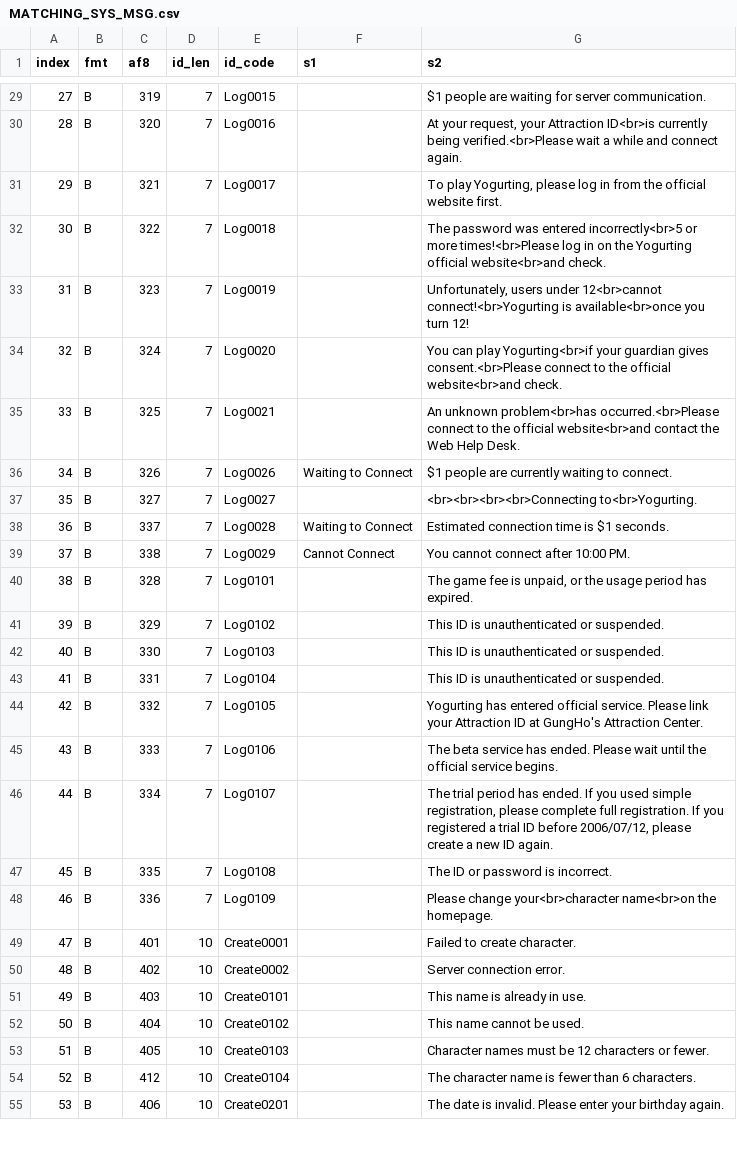
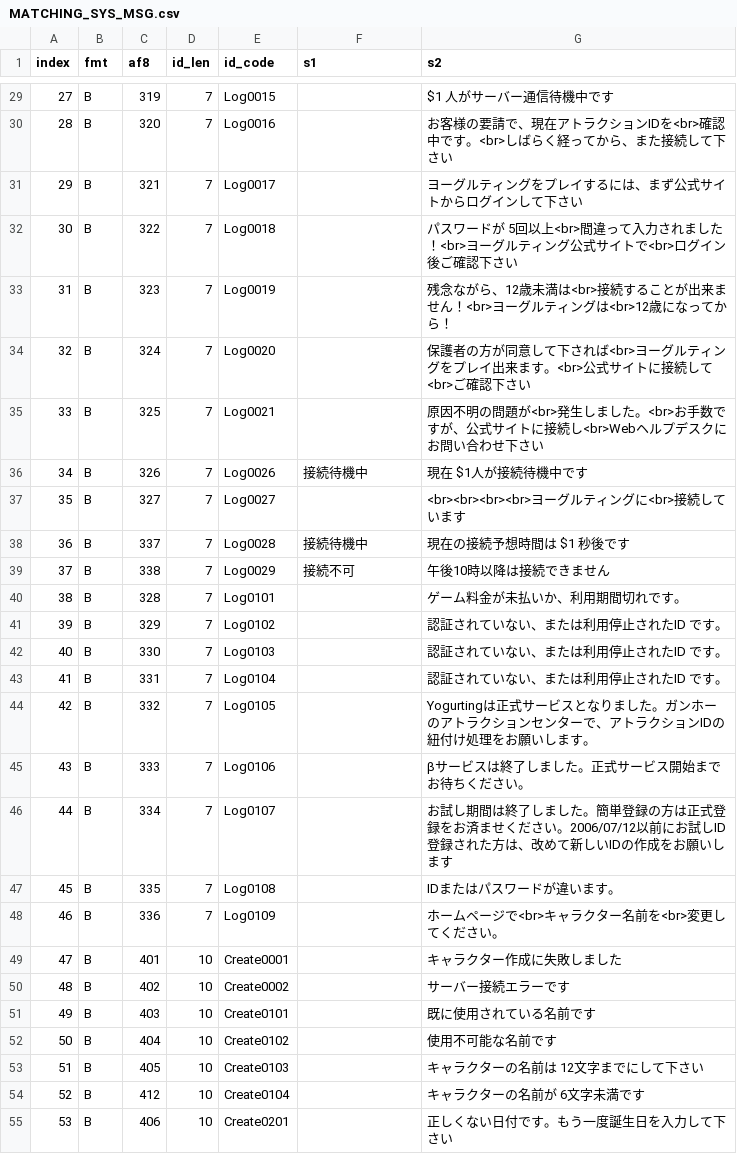
Before and after one commit to DecodedFinn/Yogurting-Translation, a CSV file: CLT_Master/clt_csv_source/MATCHING_SYS_MSG.csv, drawn as a sheet; only a part is shown, gaps mark what is left out; the diff covers the shown part only.

Commit message:
Fix 15 clt_csv_source tables that leaked already-translated English
The "source of truth" Japanese CSVs are supposed to be pure, untranslated
client data -- but 15 of the 64 tables (BEITEM_TYPE, ENCHANT_TITLE,
ENITEM_TYPE, EPISODE, EPISODE_MONSTER, FIELD, GUIDE_BOARD, ITEM_BYUL_EFFECT,
ITEM_CHARGED_TYPE, MATCHING_SYS_MSG, MON, MONSTER_BASIS, NOTIFY_MSG, NPC_EX,
SPECIAL_PHONE) had already-translated (and in GUIDE_BOARD/SPECIAL_PHONE's
case, truncated) English baked in, traced to an earlier extraction pass
having pulled from already-patched binaries in Translation/CLTs/DECs
instead of the clean top-level ones. The previous README wording rationalized
this as "already romanized text," which was wrong -- it was leaked
translated content, not genuine game text.

Rebuilt all 15 from the verified-clean top-level DECs binaries and
cross-checked byte-for-byte against a fresh decrypt of a pristine client
install. All 64 tables now confirmed genuine untranslated Japanese. The 7
tables that also have a real translations/en/*.csv were re-validated against
the corrected source -- header/row-count alignment holds, all pass CI.

```diff
--- a/CLT_Master/clt_csv_source/MATCHING_SYS_MSG.csv
+++ b/CLT_Master/clt_csv_source/MATCHING_SYS_MSG.csv
@@ -29,27 +29,27 @@ index,fmt,af8,id_len,id_code,s1,s2
-27,B,319,7,Log0015,,$1 people are waiting for server communication.
-28,B,320,7,Log0016,,"At your request, your Attraction ID<br>is currently being verified.<br>Please wait a while and connect again."
-29,B,321,7,Log0017,,"To play Yogurting, please log in from the official website first."
-30,B,322,7,Log0018,,The password was entered incorrectly<br>5 or more times!<br>Please log in on the Yogurting official website<br>and check.
-31,B,323,7,Log0019,,"Unfortunately, users under 12<br>cannot connect!<br>Yogurting is available<br>once you turn 12!"
-32,B,324,7,Log0020,,You can play Yogurting<br>if your guardian gives consent.<br>Please connect to the official website<br>and check.
-33,B,325,7,Log0021,,An unknown problem<br>has occurred.<br>Please connect to the official website<br>and contact the Web Help Desk.
-34,B,326,7,Log0026,Waiting to Connect,$1 people are currently waiting to connect.
-35,B,327,7,Log0027,,<br><br><br><br>Connecting to<br>Yogurting.
-36,B,337,7,Log0028,Waiting to Connect,Estimated connection time is $1 seconds.
-37,B,338,7,Log0029,Cannot Connect,You cannot connect after 10:00 PM.
-38,B,328,7,Log0101,,"The game fee is unpaid, or the usage period has expired."
-39,B,329,7,Log0102,,This ID is unauthenticated or suspended.
-40,B,330,7,Log0103,,This ID is unauthenticated or suspended.
-41,B,331,7,Log0104,,This ID is unauthenticated or suspended.
-42,B,332,7,Log0105,,Yogurting has entered official service. Please link your Attraction ID at GungHo's Attraction Center.
-43,B,333,7,Log0106,,The beta service has ended. Please wait until the official service begins.
-44,B,334,7,Log0107,,"The trial period has ended. If you used simple registration, please complete full registration. If you registered a trial ID before 2006/07/12, please create a new ID again."
-45,B,335,7,Log0108,,The ID or password is incorrect.
-46,B,336,7,Log0109,,Please change your<br>character name<br>on the homepage.
-47,B,401,10,Create0001,,Failed to create character.
-48,B,402,10,Create0002,,Server connection error.
-49,B,403,10,Create0101,,This name is already in use.
-50,B,404,10,Create0102,,This name cannot be used.
-51,B,405,10,Create0103,,Character names must be 12 characters or fewer.
-52,B,412,10,Create0104,,The character name is fewer than 6 characters.
-53,B,406,10,Create0201,,The date is invalid. Please enter your birthday again.
+27,B,319,7,Log0015,,$1 人がサーバー通信待機中です
+28,B,320,7,Log0016,,お客様の要請で、現在アトラクションIDを<br>確認中です。<br>しばらく経ってから、また接続して下さい
+29,B,321,7,Log0017,,ヨーグルティングをプレイするには、まず公式サイトからログインして下さい
+30,B,322,7,Log0018,,パスワードが 5回以上<br>間違って入力されました！<br>ヨーグルティング公式サイトで<br>ログイン後ご確認下さい
+31,B,323,7,Log0019,,残念ながら、12歳未満は<br>接続することが出来ません！<br>ヨーグルティングは<br>12歳になってから！
+32,B,324,7,Log0020,,保護者の方が同意して下されば<br>ヨーグルティングをプレイ出来ます。<br>公式サイトに接続して<br>ご確認下さい
+33,B,325,7,Log0021,,原因不明の問題が<br>発生しました。<br>お手数ですが、公式サイトに接続し<br>Webヘルプデスクにお問い合わせ下さい
+34,B,326,7,Log0026,接続待機中,現在 $1人が接続待機中です
+35,B,327,7,Log0027,,<br><br><br><br>ヨーグルティングに<br>接続しています
+36,B,337,7,Log0028,接続待機中,現在の接続予想時間は $1 秒後です
+37,B,338,7,Log0029,接続不可,午後10時以降は接続できません
+38,B,328,7,Log0101,,ゲーム料金が未払いか、利用期間切れです。
+39,B,329,7,Log0102,,認証されていない、または利用停止されたID です。   
+40,B,330,7,Log0103,,認証されていない、または利用停止されたID です。
+41,B,331,7,Log0104,,認証されていない、または利用停止されたID です。
+42,B,332,7,Log0105,,Yogurtingは正式サービスとなりました。ガンホーのアトラクションセンターで、アトラクションIDの紐付け処理をお願いします。
+43,B,333,7,Log0106,,βサービスは終了しました。正式サービス開始までお待ちください。
+44,B,334,7,Log0107,,お試し期間は終了しました。簡単登録の方は正式登録をお済ませください。2006/07/12以前にお試しID登録された方は、改めて新しいIDの作成をお願いします
+45,B,335,7,Log0108,,IDまたはパスワードが違います。
+46,B,336,7,Log0109,,ホームページで<br>キャラクター名前を<br>変更してください。
+47,B,401,10,Create0001,,キャラクター作成に失敗しました
+48,B,402,10,Create0002,,サーバー接続エラーです
+49,B,403,10,Create0101,,既に使用されている名前です
+50,B,404,10,Create0102,,使用不可能な名前です
+51,B,405,10,Create0103,,キャラクターの名前は 12文字までにして下さい
+52,B,412,10,Create0104,,キャラクターの名前が 6文字未満です
+53,B,406,10,Create0201,,正しくない日付です。もう一度誕生日を入力して下さい
```
Also changed, not shown: 92 edited cells elsewhere in this file, CLT_Master/clt_csv_source/ENITEM_TYPE.csv, CLT_Master/clt_csv_source/EPISODE_MONSTER.csv, 12 other files.
